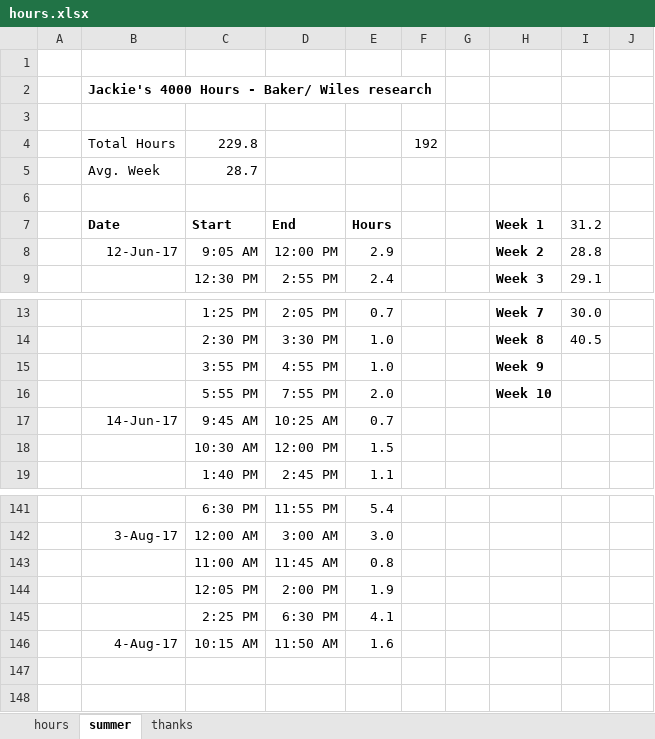
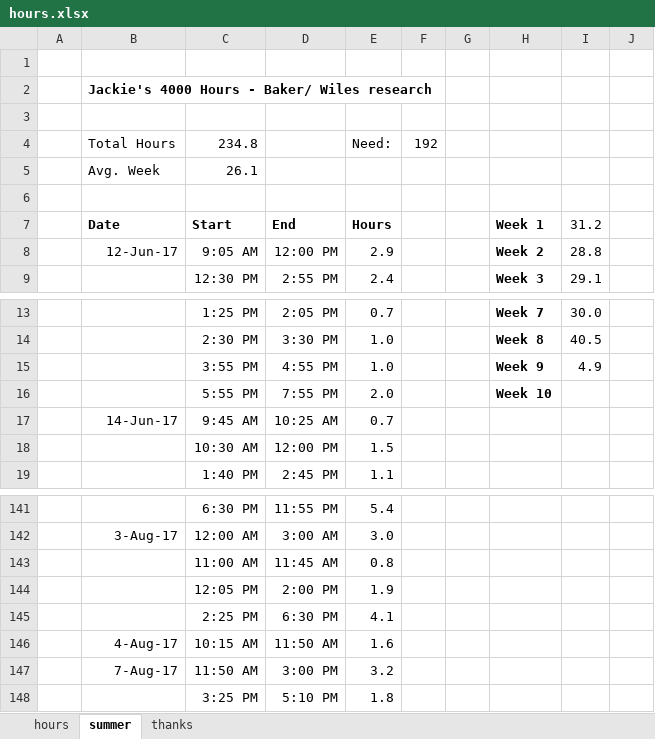
Before and after one commit to jLoven/hardness_test_area_detection, an Excel workbook: hours.xlsx, sheet summer, drawn as a sheet; only a part is shown, gaps mark what is left out; values as stored, in another font and other column widths than the file's, no borders; charts and pictures not drawn; the diff names each change by its address in the sheet, - before the commit and + after, or states it on an @@ line.

```diff
--- a/hours.xlsx (sheet summer)
+++ b/hours.xlsx (sheet summer)
-C4: 229.8
+C4: 234.8
-E4: (empty)
+E4: Need:
-C5: 28.7
+C5: 26.1
-I15: (empty)
+I15: 4.9
+row 147:  | 7-Aug-17 | 11:50 AM | 3:00 PM | 3.2
+row 148:  |  | 3:25 PM | 5:10 PM | 1.8
```
Also changed, not shown: charts or pictures, 1 other file.
